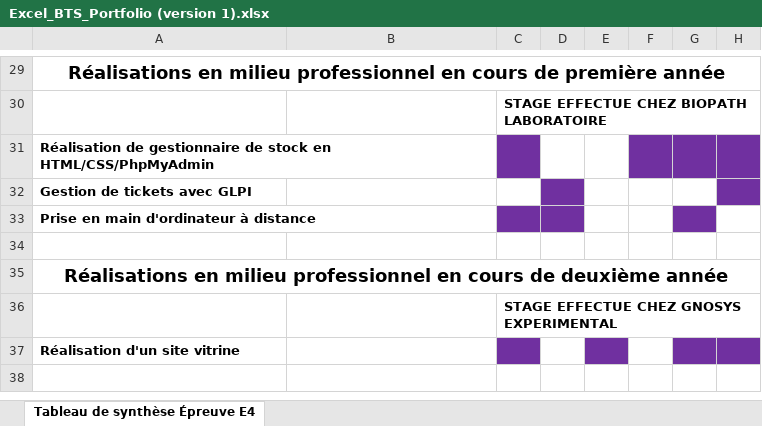
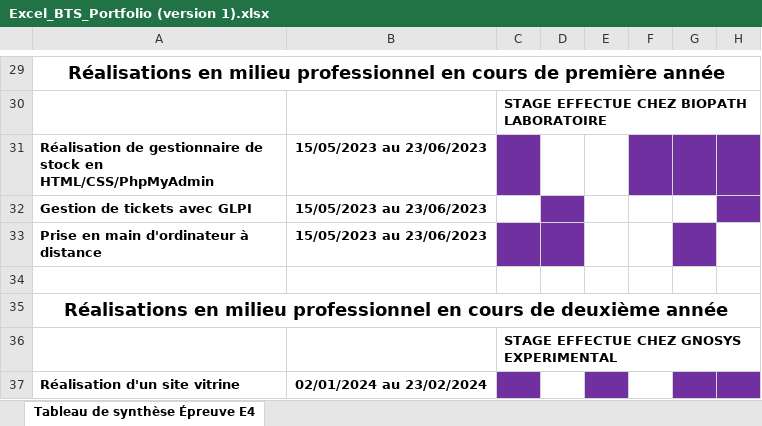
Before and after one commit to hhugo7/PortFolio, an Excel workbook: excel/Excel_BTS_Portfolio (version 1).xlsx, sheet Tableau de synthèse Épreuve E4, drawn as a sheet; only a part is shown, gaps mark what is left out; values as stored, in another font and other column widths than the file's, no borders; the diff covers the shown part only; the diff names each change by its address in the sheet, - before the commit and + after, or states it on an @@ line.

```diff
--- a/excel/Excel_BTS_Portfolio (version 1).xlsx (sheet Tableau de synthèse Épreuve E4)
+++ b/excel/Excel_BTS_Portfolio (version 1).xlsx (sheet Tableau de synthèse Épreuve E4)
-B31:B33: (empty)
+B31:B33: 15/05/2023 au 23/06/2023
-B37: (empty)
+B37: 02/01/2024 au 23/02/2024
```
Also changed, not shown: 26 edited cells and cell formats elsewhere in this sheet, 5 other files.
